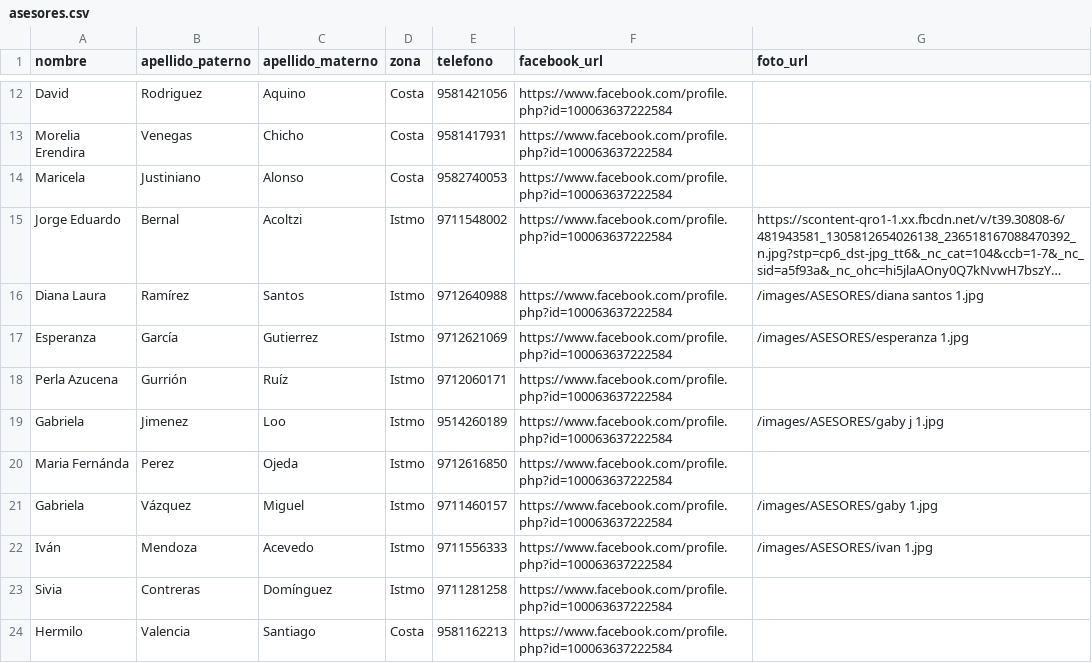
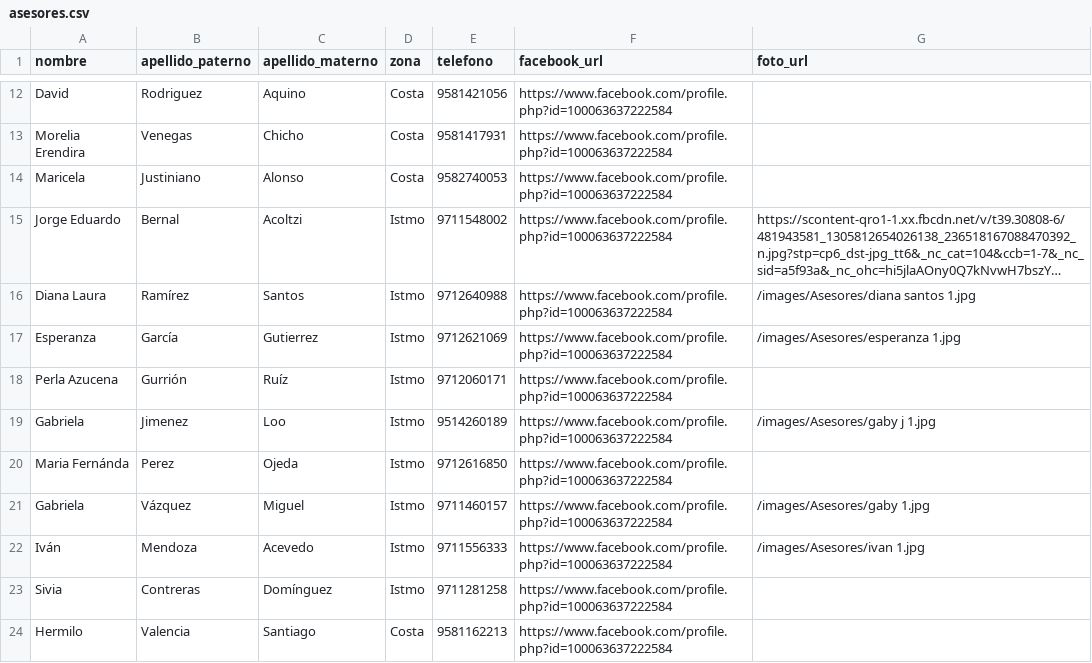
Before and after one commit to RojasEmmanuel/NelvaBienesRaices-comercial-, a CSV file: public/files/asesores.csv, drawn as a sheet; only a part is shown, gaps mark what is left out; long unchanged cells end in …; the diff names each change by its address in the sheet, - before the commit and + after, or states it on an @@ line.

Commit message:
Update asesores CSV
...

```diff
--- a/public/files/asesores.csv
+++ b/public/files/asesores.csv
-G16 (foto_url): /images/ASESORES/diana santos 1.jpg
+G16 (foto_url): /images/Asesores/diana santos 1.jpg
-G17 (foto_url): /images/ASESORES/esperanza 1.jpg
+G17 (foto_url): /images/Asesores/esperanza 1.jpg
-G19 (foto_url): /images/ASESORES/gaby j 1.jpg
+G19 (foto_url): /images/Asesores/gaby j 1.jpg
-G21 (foto_url): /images/ASESORES/gaby 1.jpg
+G21 (foto_url): /images/Asesores/gaby 1.jpg
-G22 (foto_url): /images/ASESORES/ivan 1.jpg
+G22 (foto_url): /images/Asesores/ivan 1.jpg
```
